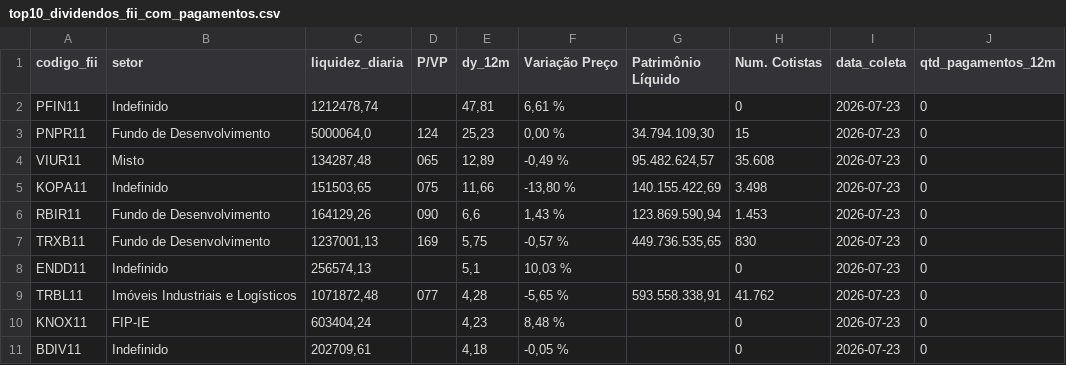
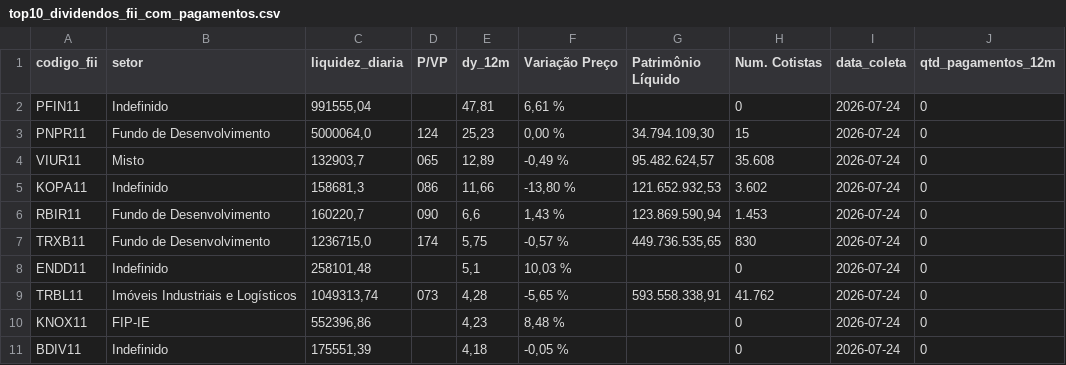
Before and after one commit to VBGVictor/CVM-FII-Data, a CSV file: output/dados_projeto/top10_dividendos_fii_com_pagamentos.csv, drawn as a sheet; only a part is shown; the diff names each change by its address in the sheet, - before the commit and + after, or states it on an @@ line.

```diff
--- a/output/dados_projeto/top10_dividendos_fii_com_pagamentos.csv
+++ b/output/dados_projeto/top10_dividendos_fii_com_pagamentos.csv
-C2 (liquidez_diaria): 1212478,74
+C2 (liquidez_diaria): 991555,04
-I2:I11 (data_coleta): 2026-07-23
+I2:I11 (data_coleta): 2026-07-24
-C4 (liquidez_diaria): 134287,48
+C4 (liquidez_diaria): 132903,7
-C5 (liquidez_diaria): 151503,65
+C5 (liquidez_diaria): 158681,3
-D5 (P/VP): 075
+D5 (P/VP): 086
-G5 (Patrimônio Líquido): 140.155.422,69
+G5 (Patrimônio Líquido): 121.652.932,53
-H5 (Num. Cotistas): 3.498
+H5 (Num. Cotistas): 3.602
-C6 (liquidez_diaria): 164129,26
+C6 (liquidez_diaria): 160220,7
-C7 (liquidez_diaria): 1237001,13
+C7 (liquidez_diaria): 1236715,0
-D7 (P/VP): 169
+D7 (P/VP): 174
-C8 (liquidez_diaria): 256574,13
+C8 (liquidez_diaria): 258101,48
-C9 (liquidez_diaria): 1071872,48
+C9 (liquidez_diaria): 1049313,74
-D9 (P/VP): 077
+D9 (P/VP): 073
-C10 (liquidez_diaria): 603404,24
+C10 (liquidez_diaria): 552396,86
-C11 (liquidez_diaria): 202709,61
+C11 (liquidez_diaria): 175551,39
```
